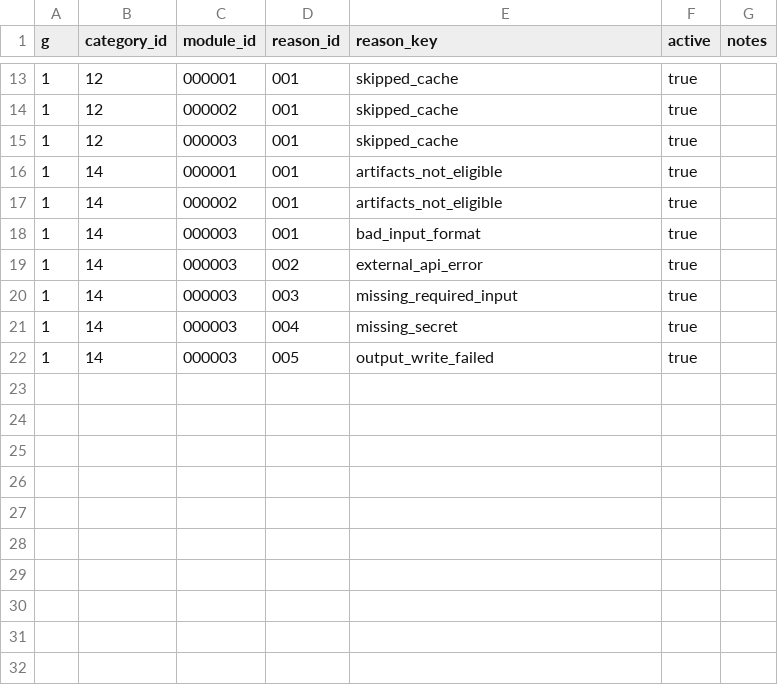
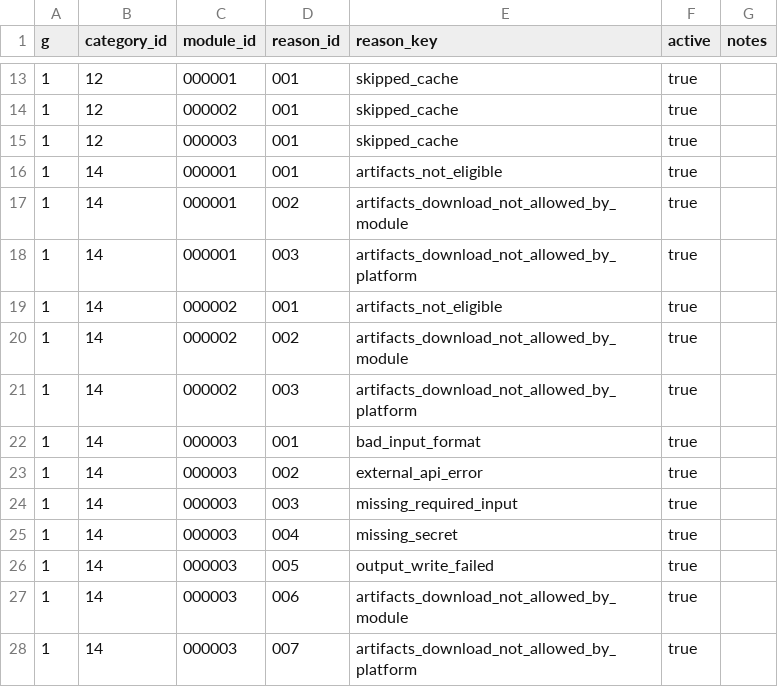
Before and after one commit to agenda-podcast/Platform, a CSV file: maintenance-state/ids/reason_registry.csv, drawn as a sheet; only a part is shown, gaps mark what is left out; the diff names each change by its address in the sheet, - before the commit and + after, or states it on an @@ line.

```diff
--- a/maintenance-state/ids/reason_registry.csv
+++ b/maintenance-state/ids/reason_registry.csv
+row 17: 1 | 14 | 000001 | 002 | artifacts_download_not_allowed_by_module | true
+row 18: 1 | 14 | 000001 | 003 | artifacts_download_not_allowed_by_platform | true
+row 20: 1 | 14 | 000002 | 002 | artifacts_download_not_allowed_by_module | true
+row 21: 1 | 14 | 000002 | 003 | artifacts_download_not_allowed_by_platform | true
+row 27: 1 | 14 | 000003 | 006 | artifacts_download_not_allowed_by_module | true
+row 28: 1 | 14 | 000003 | 007 | artifacts_download_not_allowed_by_platform | true
```
Also changed, not shown: maintenance-state/reason_catalog.csv, maintenance-state/reason_policy.csv, 12 other files.
